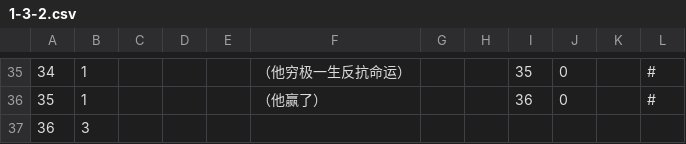
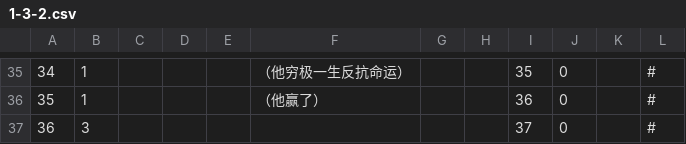
Before and after one commit to Zahkrii/arknights-rhythm, a CSV file: Assets/Resources/Dialog/剧情对话文件/1-3-2.csv, drawn as a sheet; only a part is shown, gaps mark what is left out.

```diff
--- a/Assets/Resources/Dialog/剧情对话文件/1-3-2.csv
+++ b/Assets/Resources/Dialog/剧情对话文件/1-3-2.csv
@@ -36,2 +36,2 @@
 35,1,,,,（他赢了）,,,36,0,,#
-36,3,,,,,,,,,,
+36,3,,,,,,,37,0,,#
```
Also changed, not shown: Assets/Resources/Dialog/剧情对话文件/1-1-1.csv, Assets/Resources/Dialog/剧情对话文件/1-1-2.csv, 13 other files.
